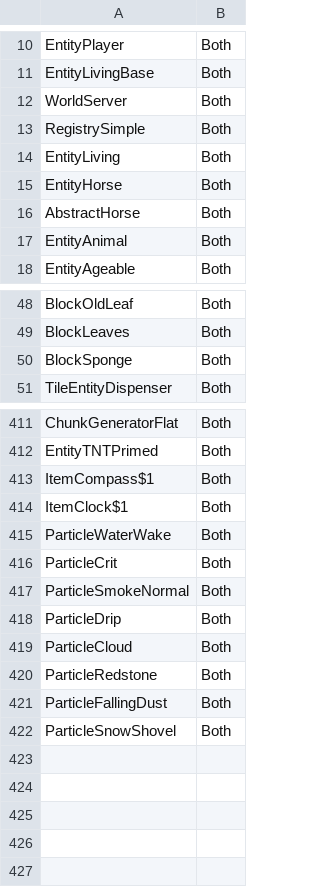
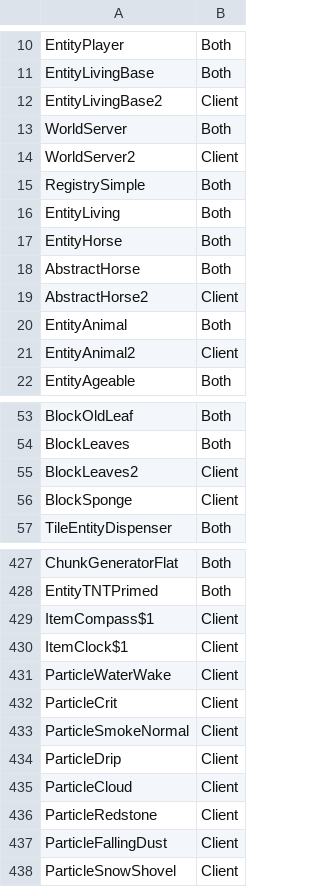
Before and after one commit to MinecraftTAS/KillTheRNG, a CSV file: Randomness 1.12.2 extreme - Classes.csv (was Classes.csv), drawn as a sheet; only a part is shown, gaps mark what is left out; the diff covers the shown part only.

Commit message:
Fixing multiplayer
- Fixed typo in chat message

```diff
--- a/Classes.csv
+++ b/Randomness 1.12.2 extreme - Classes.csv
@@ -11,3 +11,5 @@ EntityPlayer,Both
 EntityLivingBase,Both
+EntityLivingBase2,Client
 WorldServer,Both
+WorldServer2,Client
 RegistrySimple,Both
@@ -16,3 +18,5 @@ EntityHorse,Both
 AbstractHorse,Both
+AbstractHorse2,Client
 EntityAnimal,Both
+EntityAnimal2,Client
 EntityAgeable,Both
@@ -49,3 +54,4 @@ BlockOldLeaf,Both
 BlockLeaves,Both
-BlockSponge,Both
+BlockLeaves2,Client
+BlockSponge,Client
 TileEntityDispenser,Both
@@ -412,11 +428,11 @@ ChunkGeneratorFlat,Both
 EntityTNTPrimed,Both
-ItemCompass$1,Both
-ItemClock$1,Both
-ParticleWaterWake,Both
-ParticleCrit,Both
-ParticleSmokeNormal,Both
-ParticleDrip,Both
-ParticleCloud,Both
-ParticleRedstone,Both
-ParticleFallingDust,Both
-ParticleSnowShovel,Both
+ItemCompass$1,Client
+ItemClock$1,Client
+ParticleWaterWake,Client
+ParticleCrit,Client
+ParticleSmokeNormal,Client
+ParticleDrip,Client
+ParticleCloud,Client
+ParticleRedstone,Client
+ParticleFallingDust,Client
+ParticleSnowShovel,Client
```
Also changed, not shown: 11 added rows and 11 edited cells elsewhere in this file, 45 other files.
